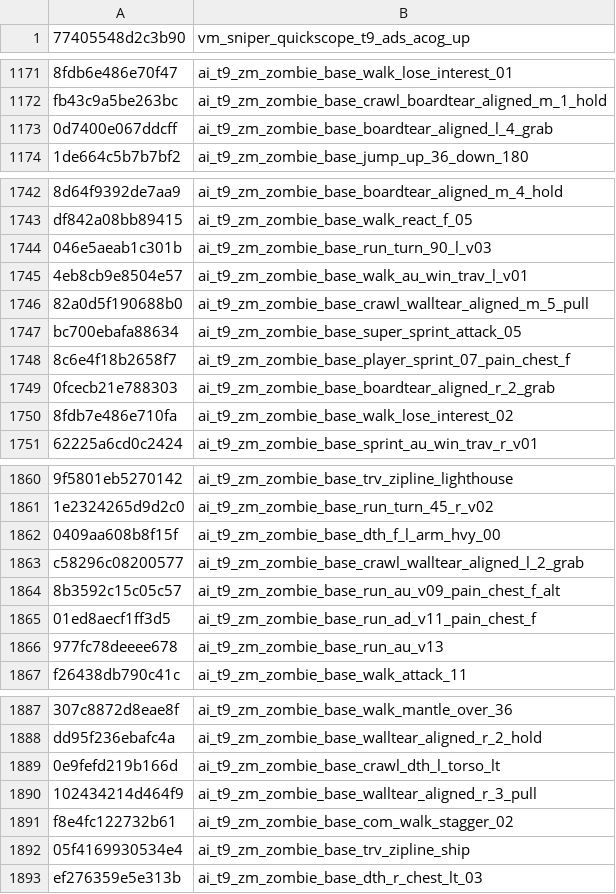
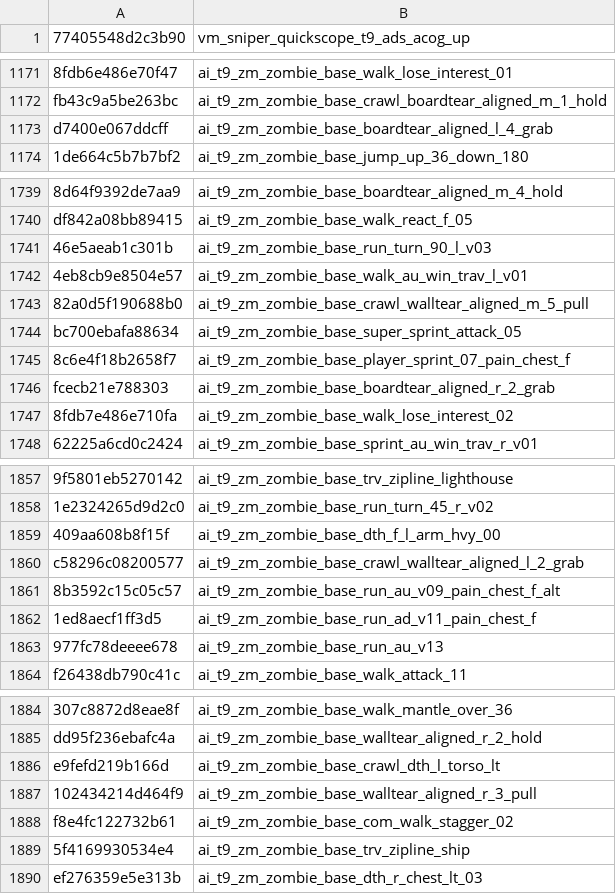
Before and after one commit to Scobalula/GreyhoundPackageIndex, a CSV file: PackageIndexSources/FNV1A/fnv1a_xanims.csv, drawn as a sheet; only a part is shown, gaps mark what is left out; addresses are those after the commit; the diff covers the shown part only; the diff names each change by its address in the sheet, - before the commit and + after, or states it on an @@ line.

```diff
--- a/PackageIndexSources/FNV1A/fnv1a_xanims.csv
+++ b/PackageIndexSources/FNV1A/fnv1a_xanims.csv
-A1173 (77405548d2c3b90): 0d7400e067ddcff
+A1173 (77405548d2c3b90): d7400e067ddcff
-A1741 (77405548d2c3b90): 046e5aeab1c301b
+A1741 (77405548d2c3b90): 46e5aeab1c301b
-A1746 (77405548d2c3b90): 0fcecb21e788303
+A1746 (77405548d2c3b90): fcecb21e788303
-A1859 (77405548d2c3b90): 0409aa608b8f15f
+A1859 (77405548d2c3b90): 409aa608b8f15f
-A1862 (77405548d2c3b90): 01ed8aecf1ff3d5
+A1862 (77405548d2c3b90): 1ed8aecf1ff3d5
-A1886 (77405548d2c3b90): 0e9fefd219b166d
+A1886 (77405548d2c3b90): e9fefd219b166d
-A1889 (77405548d2c3b90): 05f4169930534e4
+A1889 (77405548d2c3b90): 5f4169930534e4
```
Also changed, not shown: 3 removed rows and 31 edited cells elsewhere in this file.
